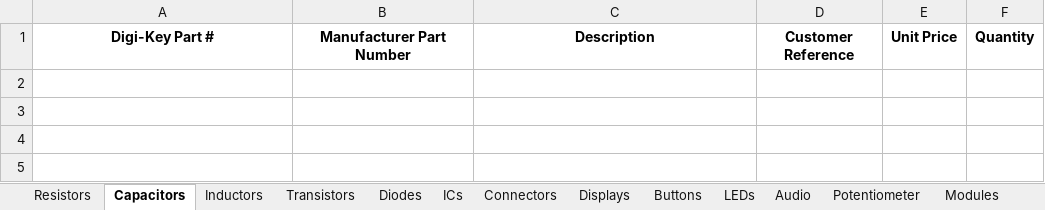
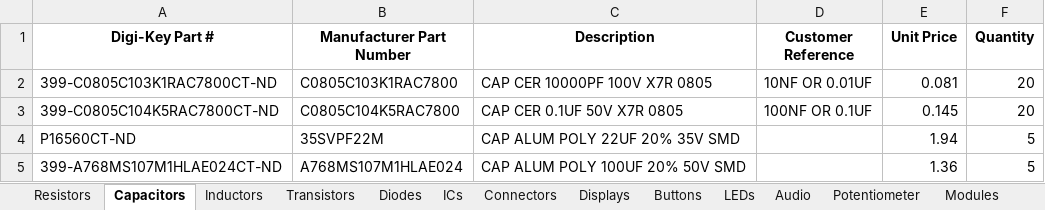
Before and after one commit to Thomas1B/Electronics-Inventory-Program, an Excel workbook: Saved_Lists/Inventory.xlsx, sheet Capacitors, drawn as a sheet; values as stored, in another font and other column widths than the file's, no borders; the diff names each change by its address in the sheet, - before the commit and + after, or states it on an @@ line.

```diff
--- a/Saved_Lists/Inventory.xlsx (sheet Capacitors)
+++ b/Saved_Lists/Inventory.xlsx (sheet Capacitors)
+row 2: 399-C0805C103K1RAC7800CT-ND | C0805C103K1RAC7800 | CAP CER 10000PF 100V X7R 0805 | 10NF OR 0.01UF | 0.081 | 20
+row 3: 399-C0805C104K5RAC7800CT-ND | C0805C104K5RAC7800 | CAP CER 0.1UF 50V X7R 0805 | 100NF OR 0.1UF | 0.145 | 20
+row 4: P16560CT-ND | 35SVPF22M | CAP ALUM POLY 22UF 20% 35V SMD |  | 1.94 | 5
+row 5: 399-A768MS107M1HLAE024CT-ND | A768MS107M1HLAE024 | CAP ALUM POLY 100UF 20% 50V SMD |  | 1.36 | 5
```
Also changed, not shown: sheet Resistors, sheet ICs, sheet Diodes, sheet LEDs, sheet Connectors, sheet Transistors, 6 more sheets, 3 other files.
